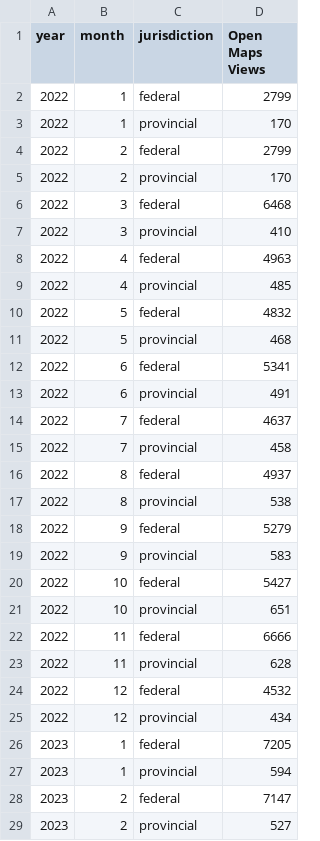
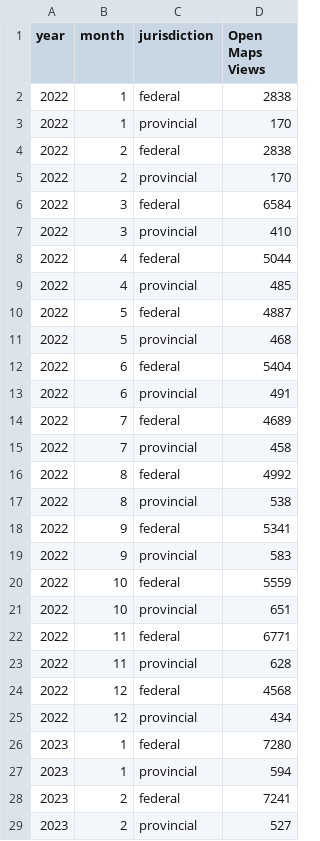
Before and after one commit to open-data/analytics-corporate-reporting, a CSV file: JURISDICTION_ANALYTICS_REPORT/jurisdiction_mapviews.csv, drawn as a sheet; only a part is shown; the diff covers the shown part only.

```diff
--- a/JURISDICTION_ANALYTICS_REPORT/jurisdiction_mapviews.csv
+++ b/JURISDICTION_ANALYTICS_REPORT/jurisdiction_mapviews.csv
@@ -1,29 +1,29 @@
 year,month,jurisdiction,Open Maps Views
-2022,1,federal,2799
+2022,1,federal,2838
 2022,1,provincial,170
-2022,2,federal,2799
+2022,2,federal,2838
 2022,2,provincial,170
-2022,3,federal,6468
+2022,3,federal,6584
 2022,3,provincial,410
-2022,4,federal,4963
+2022,4,federal,5044
 2022,4,provincial,485
-2022,5,federal,4832
+2022,5,federal,4887
 2022,5,provincial,468
-2022,6,federal,5341
+2022,6,federal,5404
 2022,6,provincial,491
-2022,7,federal,4637
+2022,7,federal,4689
 2022,7,provincial,458
-2022,8,federal,4937
+2022,8,federal,4992
 2022,8,provincial,538
-2022,9,federal,5279
+2022,9,federal,5341
 2022,9,provincial,583
-2022,10,federal,5427
+2022,10,federal,5559
 2022,10,provincial,651
-2022,11,federal,6666
+2022,11,federal,6771
 2022,11,provincial,628
-2022,12,federal,4532
+2022,12,federal,4568
 2022,12,provincial,434
-2023,1,federal,7205
+2023,1,federal,7280
 2023,1,provincial,594
-2023,2,federal,7147
+2023,2,federal,7241
 2023,2,provincial,527
```
Also changed, not shown: 35 edited cells elsewhere in this file, JURISDICTION_ANALYTICS_REPORT/jurisdiction_dl.csv, JURISDICTION_ANALYTICS_REPORT/jurisdiction_visits.csv, 1 other file.
